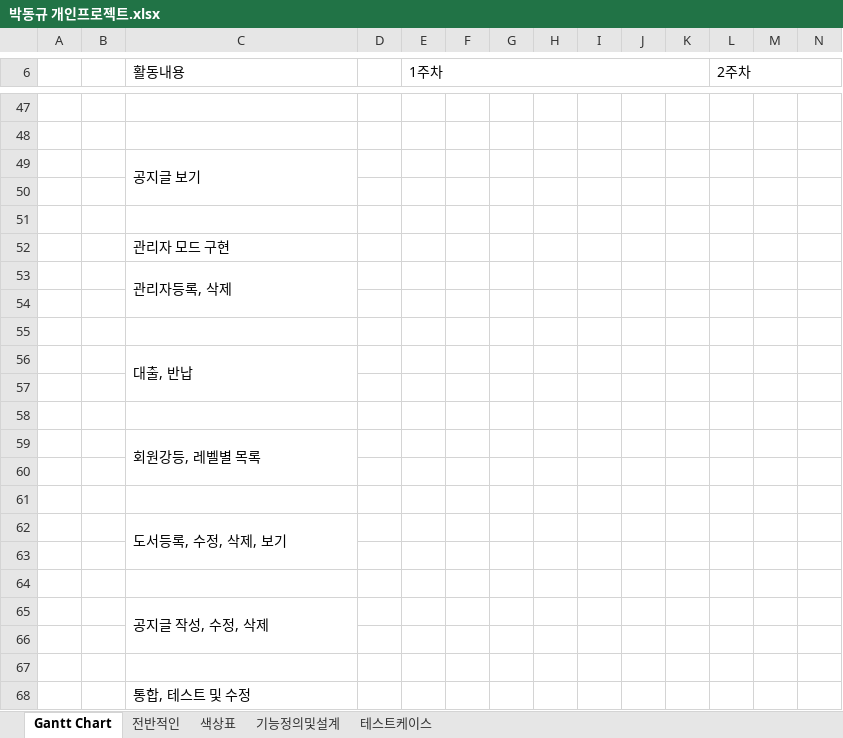
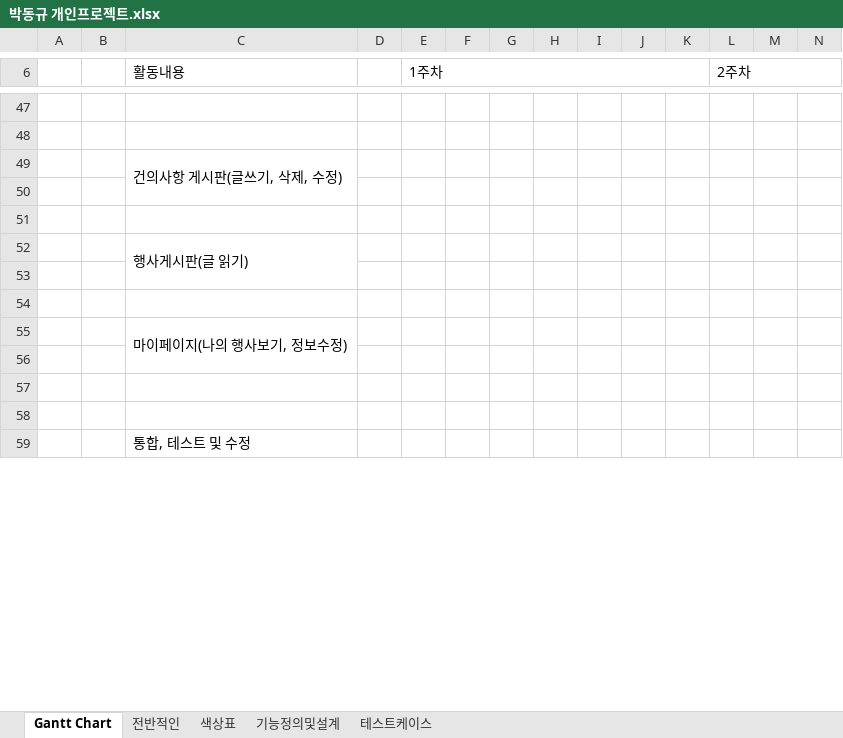
Before and after one commit to DongkyuPark2735/HPMW, an Excel workbook: 개인프로젝트/박동규 개인프로젝트/박동규 개인프로젝트.xlsx, sheet Gantt Chart, drawn as a sheet; only a part is shown, gaps mark what is left out; values as stored, in another font and other column widths than the file's, no cell formats; removed rows and columns are numbered as before the commit, all else as after; rows hold the shown columns only; the diff covers the shown part only; the diff names each change by its address in the sheet, - before the commit and + after, or states it on an @@ line.

```diff
--- a/개인프로젝트/박동규 개인프로젝트/박동규 개인프로젝트.xlsx (sheet Gantt Chart)
+++ b/개인프로젝트/박동규 개인프로젝트/박동규 개인프로젝트.xlsx (sheet Gantt Chart)
-C49 (활동내용): 공지글 보기
+C49 (활동내용): 건의사항 게시판(글쓰기, 삭제, 수정)
-C52 (활동내용): 관리자 모드 구현
+C52 (활동내용): 행사게시판(글 읽기)
+C52:C53 merged
-row 53:  |  | 관리자등록, 삭제
-C55 (활동내용): 대출, 반납
+C55 (활동내용): 마이페이지(나의 행사보기, 정보수정)
-row 58: (empty)
-row 59:  |  | 회원강등, 레벨별 목록
-row 60: (empty)
-row 61: (empty)
-row 62:  |  | 도서등록, 수정, 삭제, 보기
-row 63: (empty)
-row 64: (empty)
-row 65:  |  | 공지글 작성, 수정, 삭제
```
Also changed, not shown: 10 edited cells elsewhere in this sheet, cell formats, 5 other files.
